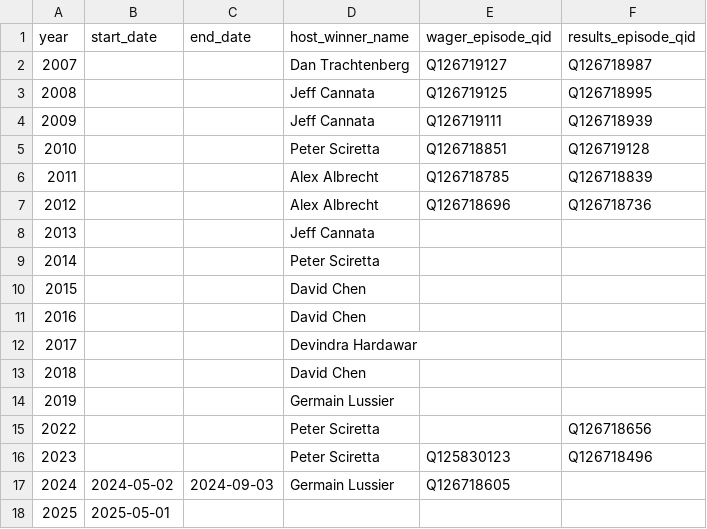
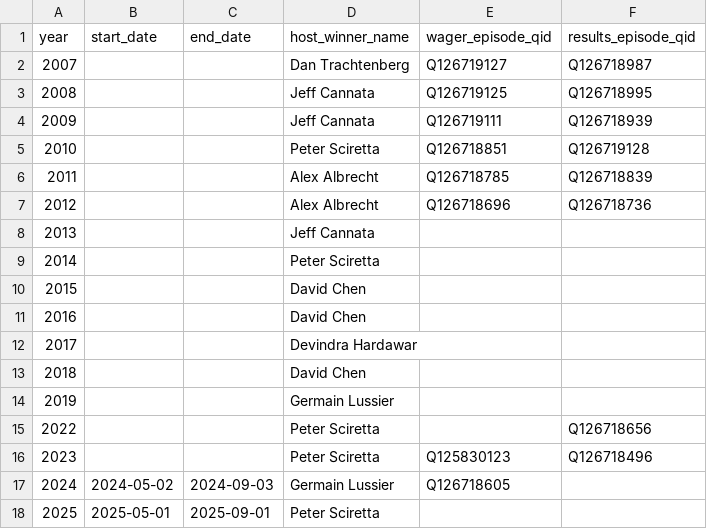
Before and after one commit to josh/summer-movie-wager-data, a CSV file: years.csv, drawn as a sheet.

```diff
--- a/years.csv
+++ b/years.csv
@@ -17,2 +17,2 @@ year,start_date,end_date,host_winner_name,wager_episode_qid,results_episode_qid
 2024,2024-05-02,2024-09-03,Germain Lussier,Q126718605,
-2025,2025-05-01,,,,
+2025,2025-05-01,2025-09-01,Peter Sciretta,,
```
Also changed, not shown: lists.csv.
